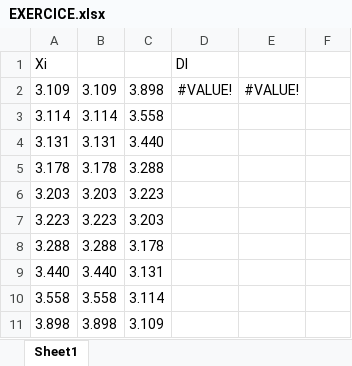
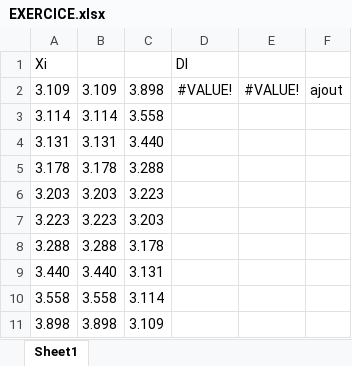
Before and after one commit to emnabenromdhane/PROJETTEST2023, an Excel workbook: EXERCICE.xlsx, sheet Sheet1, drawn as a sheet; values as stored, in another font and other column widths than the file's, no borders; the diff names each change by its address in the sheet, - before the commit and + after, or states it on an @@ line.

Commit message:
Signed-off-by: emnabenromdhane <benromdhan.emna93@gmail.com>

```diff
--- a/EXERCICE.xlsx (sheet Sheet1)
+++ b/EXERCICE.xlsx (sheet Sheet1)
-F2: (empty)
+F2: ajout
```
